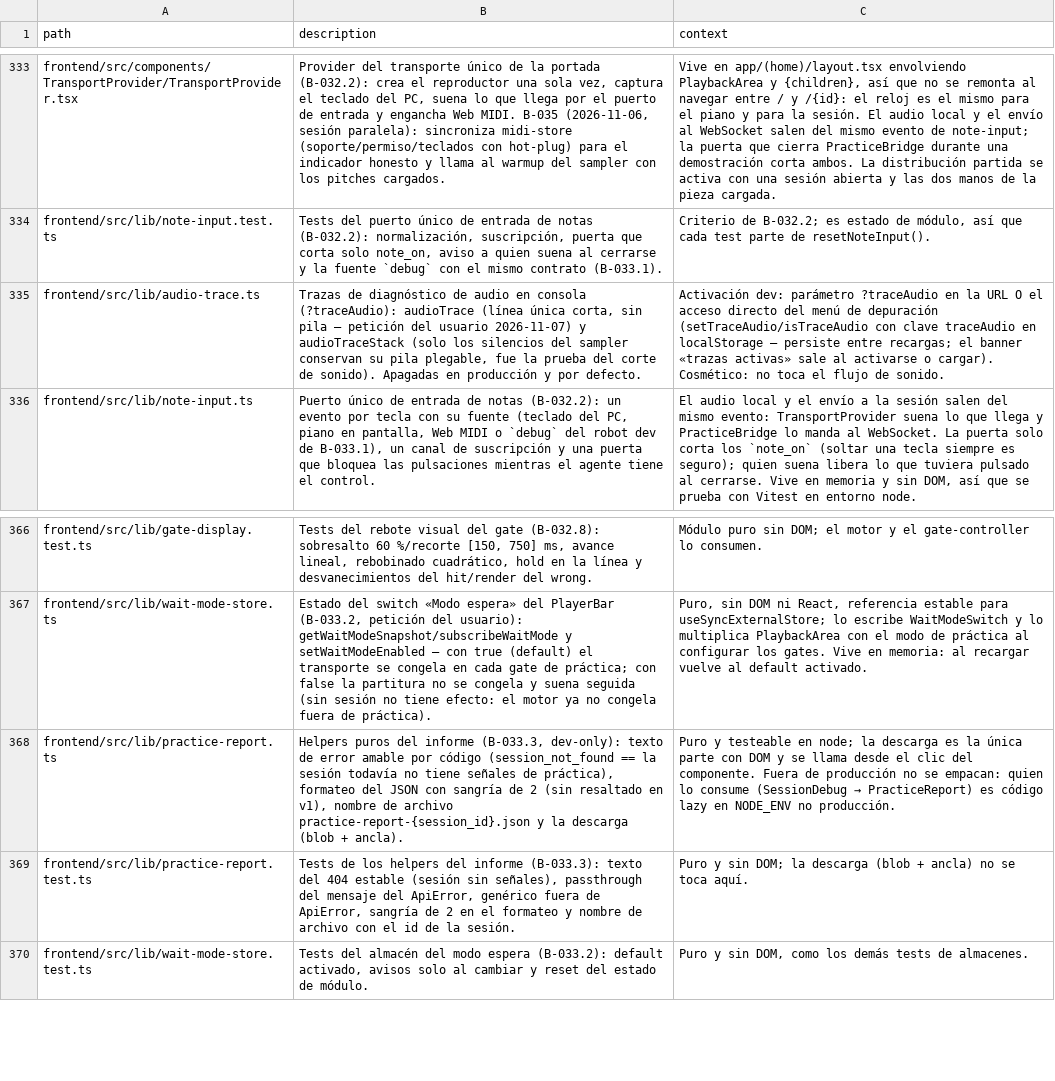
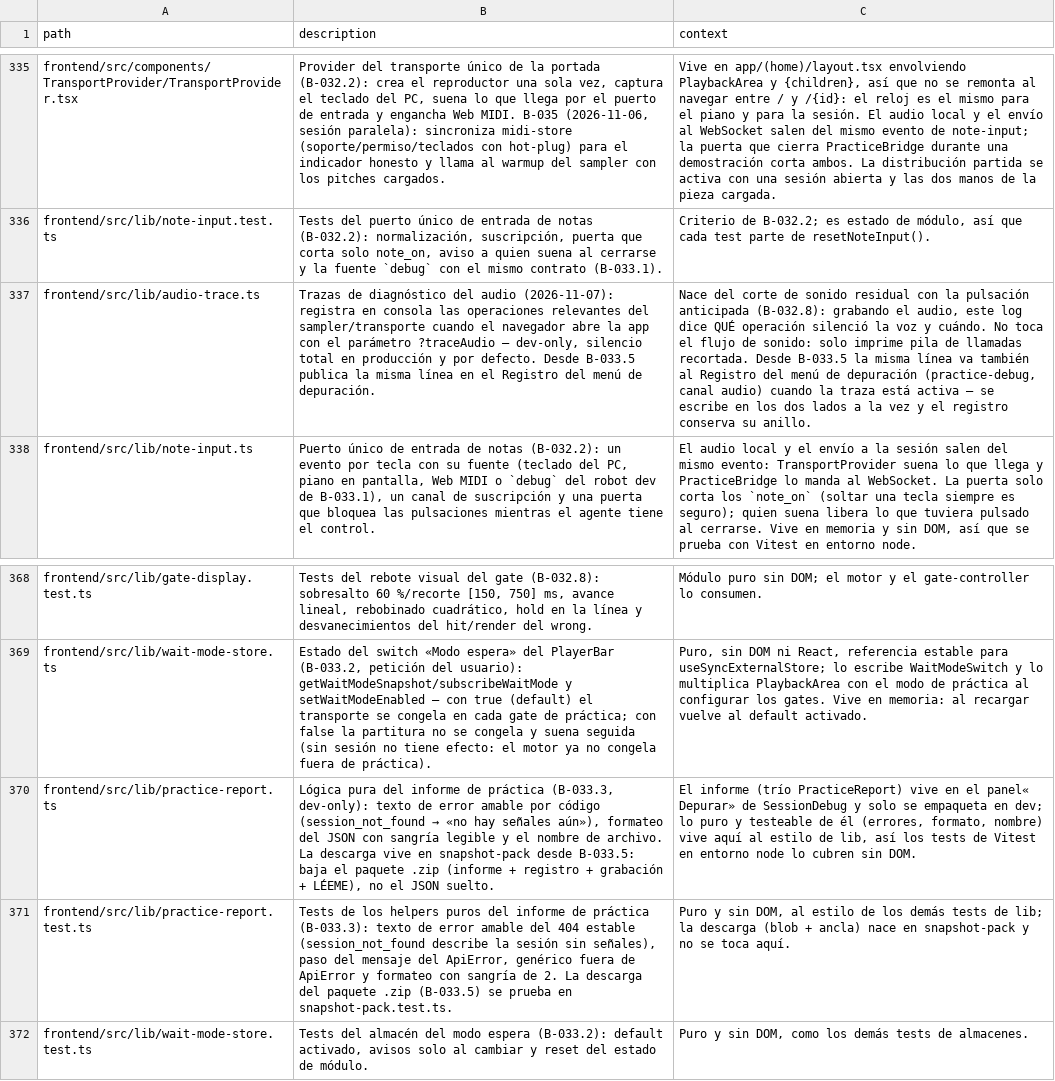
Before and after one commit to andrupax94/PianoMentor-IA, a CSV file: docs/architecture/files.csv, drawn as a sheet; only a part is shown, gaps mark what is left out; addresses are those after the commit; the diff covers the shown part only; the diff names each change by its address in the sheet, - before the commit and + after, or states it on an @@ line.

Commit message:
feat(B-033.4/B-033.5): interpretacion del mentor en el chat + herramientas de depuracion en vivo
B-033.4 (interpretacion, #116): resumen determinista del informe (practice_report.build_summary: global, outcomes e hit_ratio, 3 compases a mejorar con desempates estables, fallo dominante, intervenciones por accion/razon y los tres numeros de la evaluacion compacta; la API resuelve la evaluacion ANTES de montar el informe). En el chat maximizado (boton de producto): informo cargado por sesion, bloques fijos del aula (session-interpretation.ts, lib pura, 10 tests: notas tecleadas, voces del mentor sin codigos) y redaccion del agente por turno ephemeral (ChatMessageRequest.ephemeral: no graba historial ni saludo; violaciones cero). Revisado 2026-11-09 por peticion del usuario: LLM en texto plano sin markdown (system prompt) con algun emoji, apertura conectada en una frase (practica + notas + acierto % + valoracion), vocabulario notas/teclas, y respuestas mas largas (max_tokens negociable con techo llm_max_tokens_techo; la interpretacion pide 1200). Backend 543 tests.

B-033.5 (depuracion en vivo, #117): boton Volver a generar opinion con anti-abuso (3 min cooldown + senales nuevas confirmadas por comprobador ligero cada 30s), Depurar flota sobre el chat maximizado (overlay 100%), trazas [audio] en Registro (audio-trace publica a practice-debug, canal audio, anillo a 400), interruptor rec con grabacion temporal automatica (rec-store + practice-recorder: tap del limitador, MediaRecorder, WAV mono 16-bit via wav.ts, tope 5 min) y Descargar pack (.zip) de 4 ficheros ((snapshot-pack + zip.ts STORE puro con CRC: informe.json + registro.txt + grabacion.wav + LEEME.md, validado contra descompresor real) y boton Reiniciar sesion (nueva practica de la misma pieza: robot/transporte/rec/registro/consola a cero, sin borrar backend). Frontend 592 tests, build limpio.

Docs: B-033.4.md (implementada + revision), B-033.5.md nueva, B-033.md padre, files.csv (+8 filas, cabeceras sincronizadas) y ARCHITECTURE.md. Project: #116 y #117 en Review (P1), respaldo sincronizado (cero desajustes).

```diff
--- a/docs/architecture/files.csv
+++ b/docs/architecture/files.csv
-B337 (description): …de diagnóstico de audio en consola (?traceAudio): audioTrace (línea única corta, sin pila — petición del usuario 2026-11-07) y audioTraceStack (solo los silencios del sampler conservan su pila plegable, fue la prueba del corte de sonido). Apagadas en producción y por defecto.
+B337 (description): …de diagnóstico del audio (2026-11-07): registra en consola las operaciones relevantes del sampler/transporte cuando el navegador abre la app con el parámetro ?traceAudio — dev-only, silencio total en producción y por defecto. Desde B-033.5 publica la misma línea en el Registro del menú de depuración.
-C337 (context): Activación dev: parámetro ?traceAudio en la URL O el acceso directo del menú de depuración (setTraceAudio/isTraceAudio con clave traceAudio en localStorage — persiste entre recargas; el banner «trazas activas» sale al activarse o cargar). Cosmético: no toca el flujo de sonido.
+C337 (context): Nace del corte de sonido residual con la pulsación anticipada (B-032.8): grabando el audio, este log dice QUÉ operación silenció la voz y cuándo. No toca el flujo de sonido: solo imprime pila de llamadas recortada. Desde B-033.5 la misma línea va también al Registro del menú de depuración (practice-debug, canal audio) cuando la traza está activa — se escribe en los dos lados a la vez y el registro conserva su anillo.
@@ B370 (description): Helpers puros del informe (B-033.3, dev-only): texto de error amable por código (session_not_found == la sesión todavía no tiene señales de práctica), formateo del JSON con sangría de 2 (sin resaltado en v1), nombre de archivo practice-report-{session_id}.json y la descarga (blob + ancla). → Lógica pura del informe de práctica (B-033.3, dev-only): texto de error amable por código (session_not_found → «no hay señales aún»), formateo del JSON con sangría legible y el nombre de archivo. La descarga vive en snapshot-pack desde B-033.5: baja el paquete .zip (informe + registro + grabación + LÉEME), no el JSON suelto. @@
@@ C370 (context): Puro y testeable en node; la descarga es la única parte con DOM y se llama desde el clic del componente. Fuera de producción no se empacan: quien lo consume (SessionDebug → PracticeReport) es código lazy en NODE_ENV no producción. → El informe (trío PracticeReport) vive en el panel« Depurar» de SessionDebug y solo se empaqueta en dev; lo puro y testeable de él (errores, formato, nombre) vive aquí al estilo de lib, así los tests de Vitest en entorno node lo cubren sin DOM. @@
-B371 (description): …los helpers del informe (B-033.3): texto del 404 estable (sesión sin señales), passthrough del mensaje del ApiError, genérico fuera de ApiError, sangría de 2 en el formateo y nombre de archivo con el id de la sesión.
+B371 (description): …los helpers puros del informe de práctica (B-033.3): texto de error amable del 404 estable (session_not_found describe la sesión sin señales), paso del mensaje del ApiError, genérico fuera de ApiError y formateo con sangría de 2. La descarga del paquete .zip (B-033.5) se prueba en snapshot-pack.test.ts.
-C371 (context): …y sin DOM; la descarga (blob + ancla) no se…
+C371 (context): …y sin DOM, al estilo de los demás tests de lib; la descarga (blob + ancla) nace en snapshot-pack y no se…
```
Also changed, not shown: 8 added rows and 34 edited cells elsewhere in this file, .github_projects/project-backlog.csv, 35 other files.
